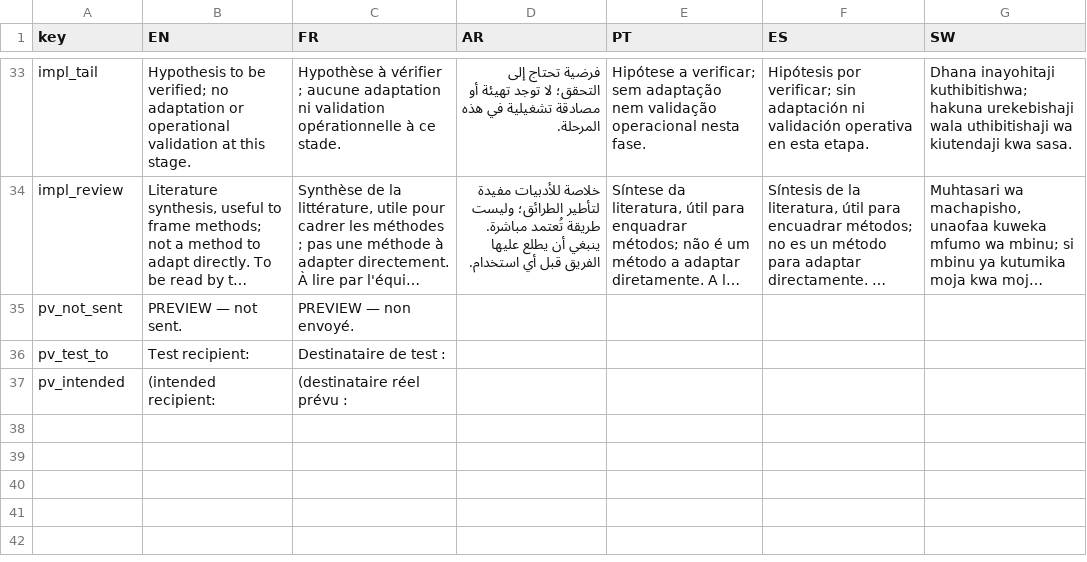
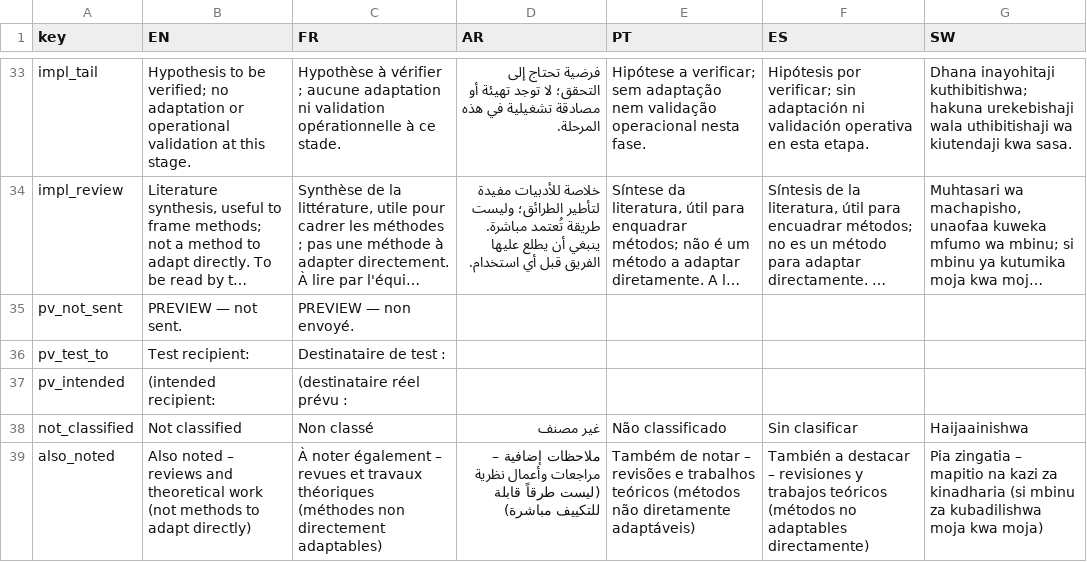
Before and after one commit to zabre-hyacinthe/PREIS_AI, a CSV file: config/alert_i18n_strings.csv, drawn as a sheet; only a part is shown, gaps mark what is left out; long unchanged cells end in ….

```diff
--- a/config/alert_i18n_strings.csv
+++ b/config/alert_i18n_strings.csv
@@ -37 +37,3 @@ pv_test_to,Test recipient: ,Destinataire de test : ,,,,
 pv_intended, (intended recipient: , (destinataire réel prévu : ,,,,
+not_classified,Not classified,Non classé,غير مصنف,Não classificado,Sin clasificar,Haijaainishwa
+also_noted,Also noted – reviews and theoretical work (not methods to adapt directly),À noter également – revues et travaux théoriques (méthodes non directement adaptables),ملاحظات إضافية – مراجعات وأعمال نظرية (ليست طرقاً قابلة للتكييف مباشرة),Também de notar – revisões e trabalhos teóricos (métodos não diretamente adaptáveis),También a destacar – revisiones y trabajos teóricos (métodos no adaptables directamente),Pia zingatia – mapitio na kazi za kinadharia (si mbinu za kubadilishwa moja kwa moja)
```
Also changed, not shown: 3 other files.
